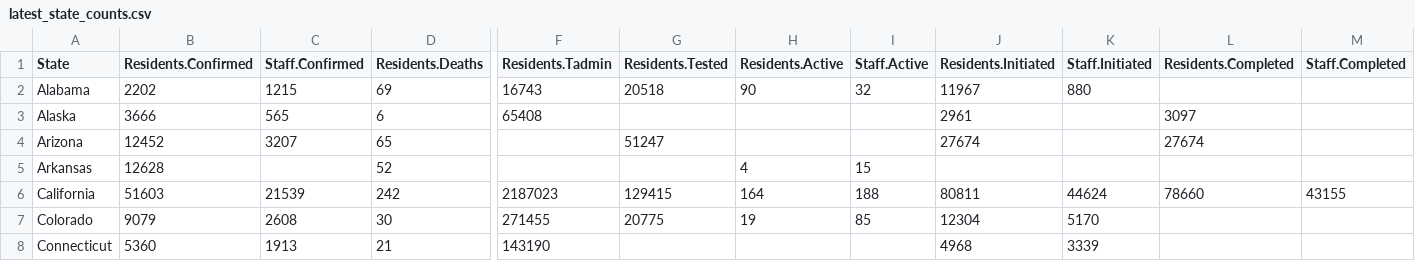
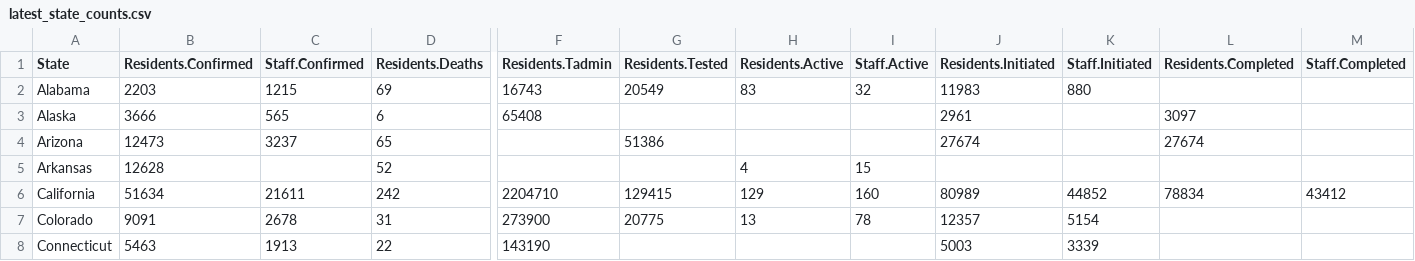
Before and after one commit to uclalawcovid19behindbars/data, a CSV file: latest-data/latest_state_counts.csv, drawn as a sheet; only a part is shown, gaps mark what is left out; the diff covers the shown part only; the diff names each change by its address in the sheet, - before the commit and + after, or states it on an @@ line.

```diff
--- a/latest-data/latest_state_counts.csv
+++ b/latest-data/latest_state_counts.csv
-B2 (Residents.Confirmed): 2202
+B2 (Residents.Confirmed): 2203
-G2 (Residents.Tested): 20518
+G2 (Residents.Tested): 20549
-H2 (Residents.Active): 90
+H2 (Residents.Active): 83
-J2 (Residents.Initiated): 11967
+J2 (Residents.Initiated): 11983
-B4 (Residents.Confirmed): 12452
+B4 (Residents.Confirmed): 12473
-C4 (Staff.Confirmed): 3207
+C4 (Staff.Confirmed): 3237
-G4 (Residents.Tested): 51247
+G4 (Residents.Tested): 51386
-B6 (Residents.Confirmed): 51603
+B6 (Residents.Confirmed): 51634
-C6 (Staff.Confirmed): 21539
+C6 (Staff.Confirmed): 21611
-F6 (Residents.Tadmin): 2187023
+F6 (Residents.Tadmin): 2204710
-H6 (Residents.Active): 164
+H6 (Residents.Active): 129
-I6 (Staff.Active): 188
+I6 (Staff.Active): 160
-J6 (Residents.Initiated): 80811
+J6 (Residents.Initiated): 80989
-K6 (Staff.Initiated): 44624
+K6 (Staff.Initiated): 44852
-L6 (Residents.Completed): 78660
+L6 (Residents.Completed): 78834
-M6 (Staff.Completed): 43155
+M6 (Staff.Completed): 43412
-B7 (Residents.Confirmed): 9079
+B7 (Residents.Confirmed): 9091
-C7 (Staff.Confirmed): 2608
+C7 (Staff.Confirmed): 2678
-D7 (Residents.Deaths): 30
+D7 (Residents.Deaths): 31
-F7 (Residents.Tadmin): 271455
+F7 (Residents.Tadmin): 273900
-H7 (Residents.Active): 19
+H7 (Residents.Active): 13
-I7 (Staff.Active): 85
+I7 (Staff.Active): 78
-J7 (Residents.Initiated): 12304
+J7 (Residents.Initiated): 12357
-K7 (Staff.Initiated): 5170
+K7 (Staff.Initiated): 5154
-B8 (Residents.Confirmed): 5360
+B8 (Residents.Confirmed): 5463
-D8 (Residents.Deaths): 21
+D8 (Residents.Deaths): 22
-J8 (Residents.Initiated): 4968
+J8 (Residents.Initiated): 5003
```
Also changed, not shown: 114 edited cells elsewhere in this file, historical-data/historical_national_counts.csv, historical-data/historical_state_counts.csv, 4 other files.
